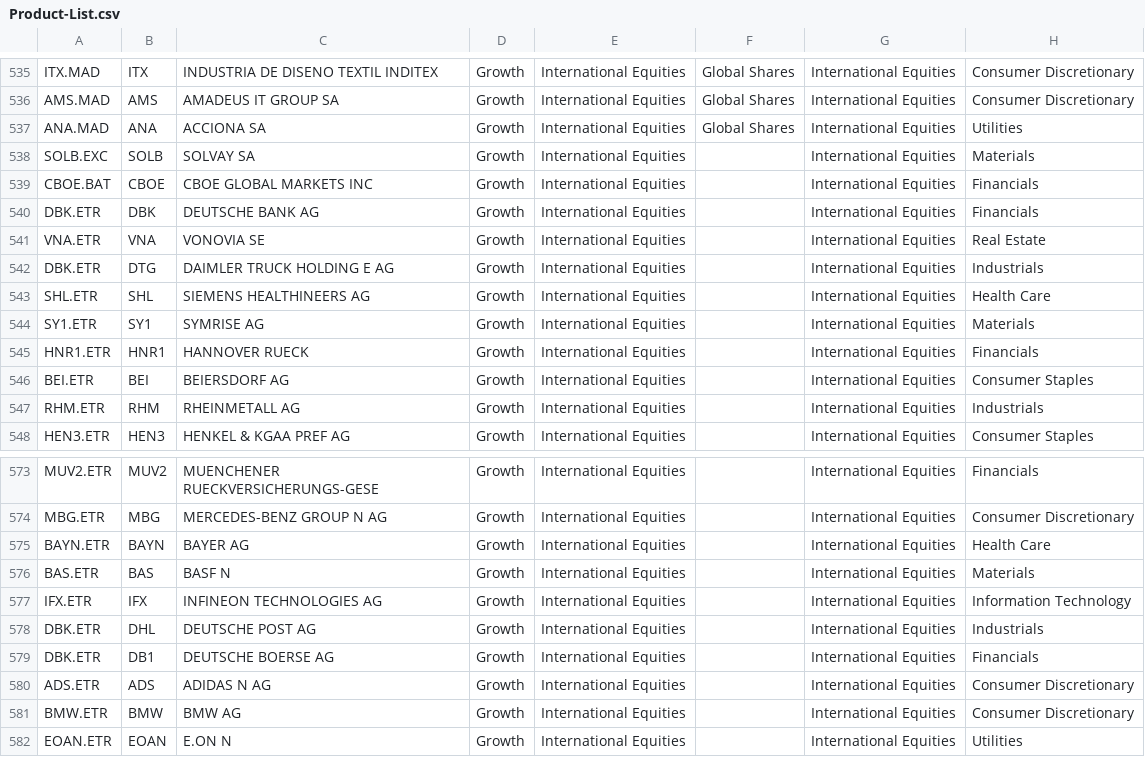
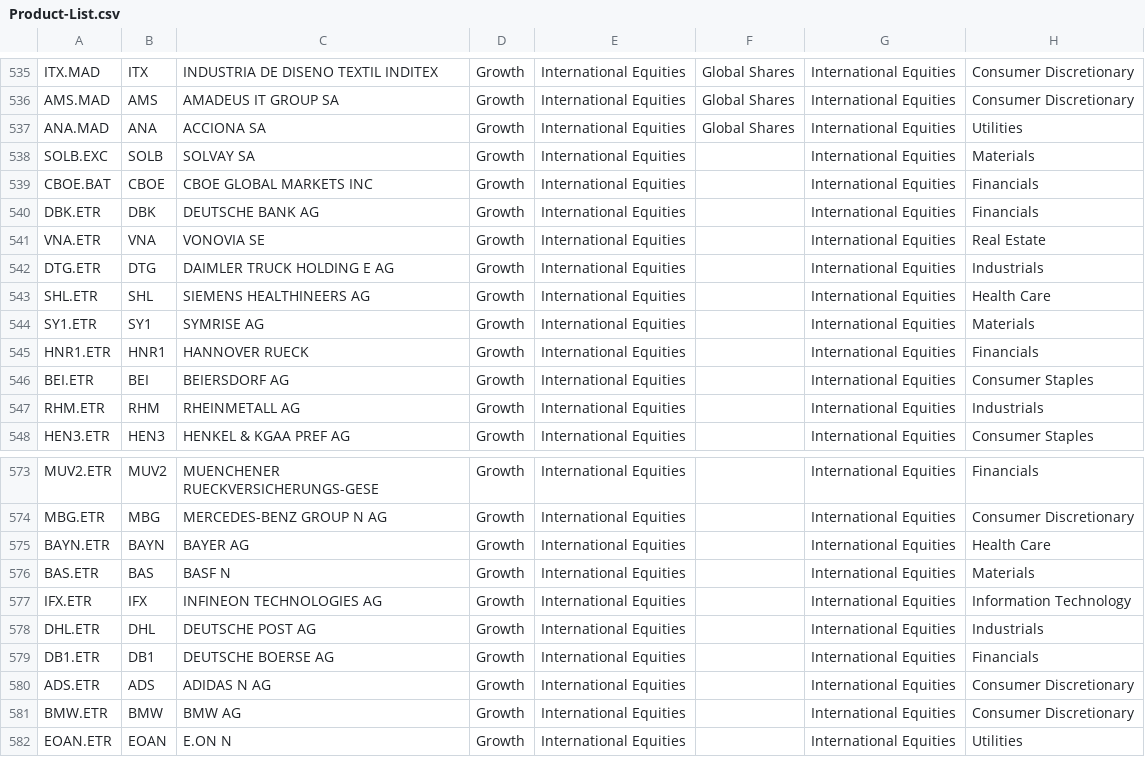
Before and after one commit to KevToohey/AtchisonAttribution, a CSV file: Product-List.csv, drawn as a sheet; only a part is shown, gaps mark what is left out; the diff covers the shown part only; the diff names each change by its address in the sheet, - before the commit and + after, or states it on an @@ line.

```diff
--- a/Product-List.csv
+++ b/Product-List.csv
-A542: DBK.ETR
+A542: DTG.ETR
-A578: DBK.ETR
+A578: DHL.ETR
-A579: DBK.ETR
+A579: DB1.ETR
```
Also changed, not shown: 11 edited cells elsewhere in this file.
